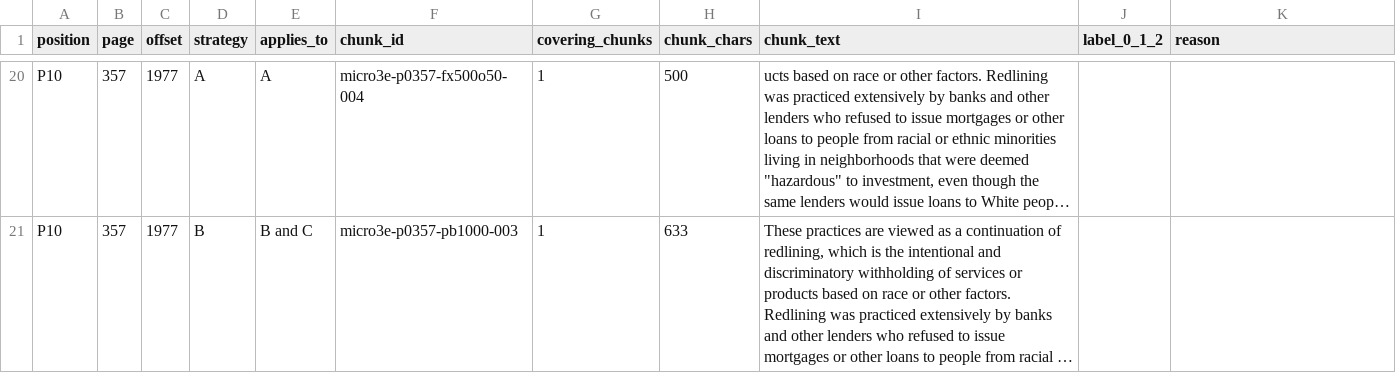
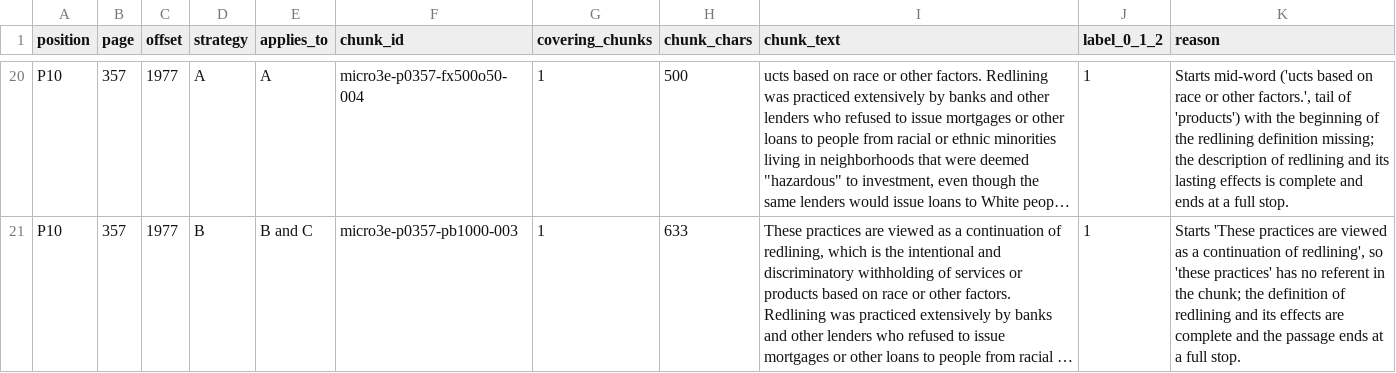
Before and after one commit to Billy3005/K5-L3A-DAY06-NguyenGiaBao-2A202603647-DataIngestion, a CSV file: starter/results/audit/coherence_labels.csv, drawn as a sheet; only a part is shown, gaps mark what is left out; long unchanged cells end in …; the diff covers the shown part only; the diff names each change by its address in the sheet, - before the commit and + after, or states it on an @@ line.

```diff
--- a/starter/results/audit/coherence_labels.csv
+++ b/starter/results/audit/coherence_labels.csv
-J20:J21 (label_0_1_2): (empty)
+J20:J21 (label_0_1_2): 1
-K20 (reason): (empty)
+K20 (reason): Starts mid-word ('ucts based on race or other factors.', tail of 'products') with the beginning of the redlining definition missing; the description of redlining and its lasting effects is complete and ends at a full stop.
-K21 (reason): (empty)
+K21 (reason): Starts 'These practices are viewed as a continuation of redlining', so 'these practices' has no referent in the chunk; the definition of redlining and its effects are complete and the passage ends at a full stop.
```
Also changed, not shown: 36 edited cells elsewhere in this file, starter/results/audit/grounding_labels.csv, 4 other files.
